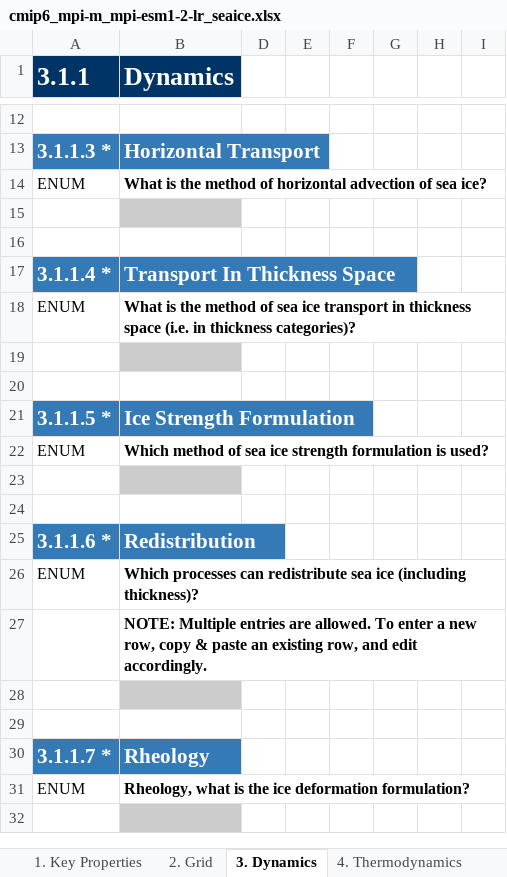
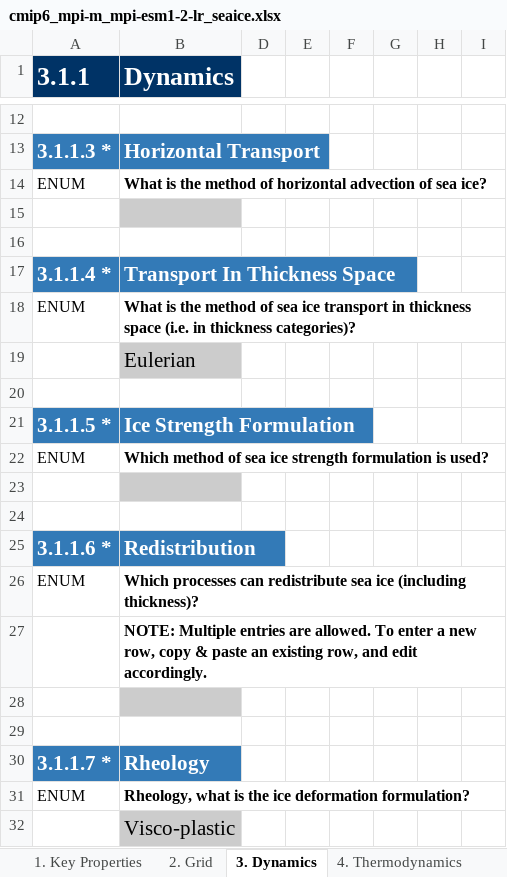
Before and after one commit to ES-DOC-INSTITUTIONAL/mpi-m, an Excel workbook: cmip6/models/mpi-esm1-2-lr/cmip6_mpi-m_mpi-esm1-2-lr_seaice.xlsx, sheet 3. Dynamics, drawn as a sheet; only a part is shown, gaps mark what is left out; values as stored, in another font and other column widths than the file's, no borders; the diff names each change by its address in the sheet, - before the commit and + after, or states it on an @@ line.

```diff
--- a/cmip6/models/mpi-esm1-2-lr/cmip6_mpi-m_mpi-esm1-2-lr_seaice.xlsx (sheet 3. Dynamics)
+++ b/cmip6/models/mpi-esm1-2-lr/cmip6_mpi-m_mpi-esm1-2-lr_seaice.xlsx (sheet 3. Dynamics)
-B19 (Dynamics): (empty)
+B19 (Dynamics): Eulerian
-B32 (Dynamics): (empty)
+B32 (Dynamics): Visco-plastic
```
Also changed, not shown: sheet 4. Thermodynamics, sheet 1. Key Properties, sheet 5. Radiative Processes, sheet 2. Grid, cmip6/models/icon-esm-lr/cmip6_mpi-m_icon-esm-lr_landice.xlsx, cmip6/models/mpi-esm1-2-hr/cmip6_mpi-m_mpi-esm1-2-hr_landice.xlsx, 21 other files.
